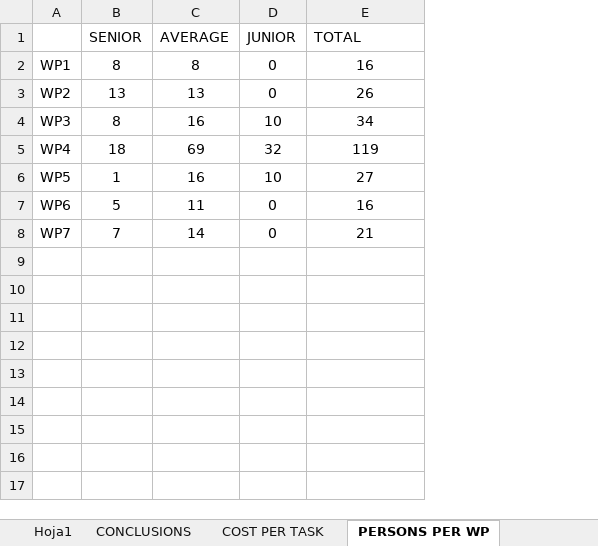
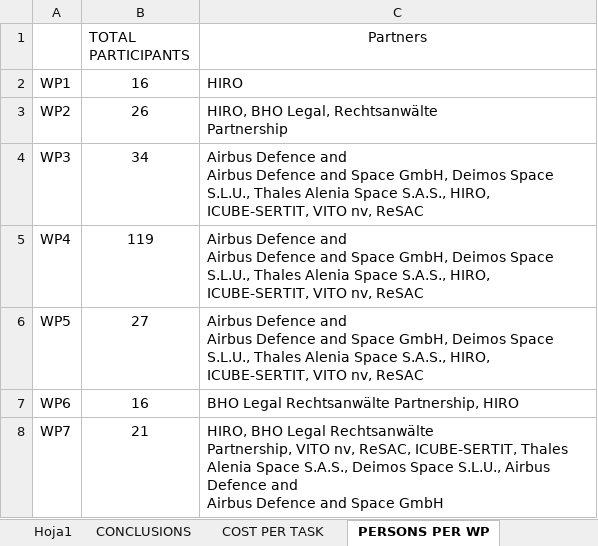
Before and after one commit to AstroProjects/projectsGroup3, an Excel workbook: Deliverable 2/Deliverable2/Costs task 8_v2.xlsx, sheet PERSONS PER WP, drawn as a sheet; values as stored, in another font and other column widths than the file's, no borders; 1 other sheet too large or unreadable and not compared; removed rows and columns are numbered as before the commit, all else as after; ↵ is a line break in a cell; the diff names each change by its address in the sheet, - before the commit and + after, or states it on an @@ line.

```diff
--- a/Deliverable 2/Deliverable2/Costs task 8_v2.xlsx (sheet PERSONS PER WP)
+++ b/Deliverable 2/Deliverable2/Costs task 8_v2.xlsx (sheet PERSONS PER WP)
-column B (SENIOR), rows 2-8: 8 | 13 | 8 | 18 | 1 | 5 | 7
-column C (AVERAGE), rows 2-8: 8 | 13 | 16 | 69 | 16 | 11 | 14
-column D (JUNIOR), rows 2-8: 0 | 0 | 10 | 32 | 10 | 0 | 0
+column C (Partners), rows 2-8: HIRO | HIRO, BHO Legal, Rechtsanwälte ↵ Partnership | Airbus Defence and ↵ Airbus Defence and Space GmbH, Deimos Space S.L.U., Thales Alenia Space S.A.S., HIRO, ICUBE-SERTIT, VITO nv, ReSAC | Airbus Defence and ↵ Airbus Defence and Space GmbH, Deimos Space S.L.U., Thales Alenia Space S.A.S., HIRO, ICUBE-SERTIT, VITO nv, ReSAC | Airbus Defence and ↵ Airbus Defence and Space GmbH, Deimos Space S.L.U., Thales Alenia Space S.A.S., HIRO, ICUBE-SERTIT, VITO nv, ReSAC | BHO Legal Rechtsanwälte Partnership, HIRO | HIRO, BHO Legal Rechtsanwälte ↵ Partnership, VITO nv, ReSAC, ICUBE-SERTIT, Thales Alenia Space S.A.S., Deimos Space S.L.U., Airbus Defence and ↵ Airbus Defence and Space GmbH
-B1: TOTAL
+B1: TOTAL PARTICIPANTS
```
Also changed, not shown: formulas that keep their value, 1 other file.
